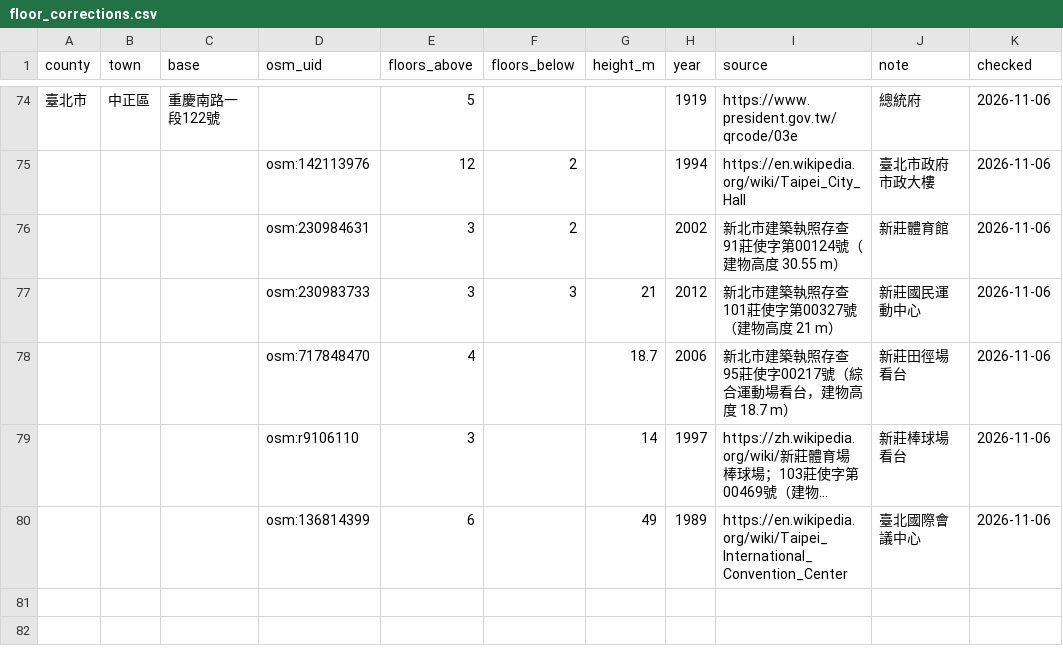
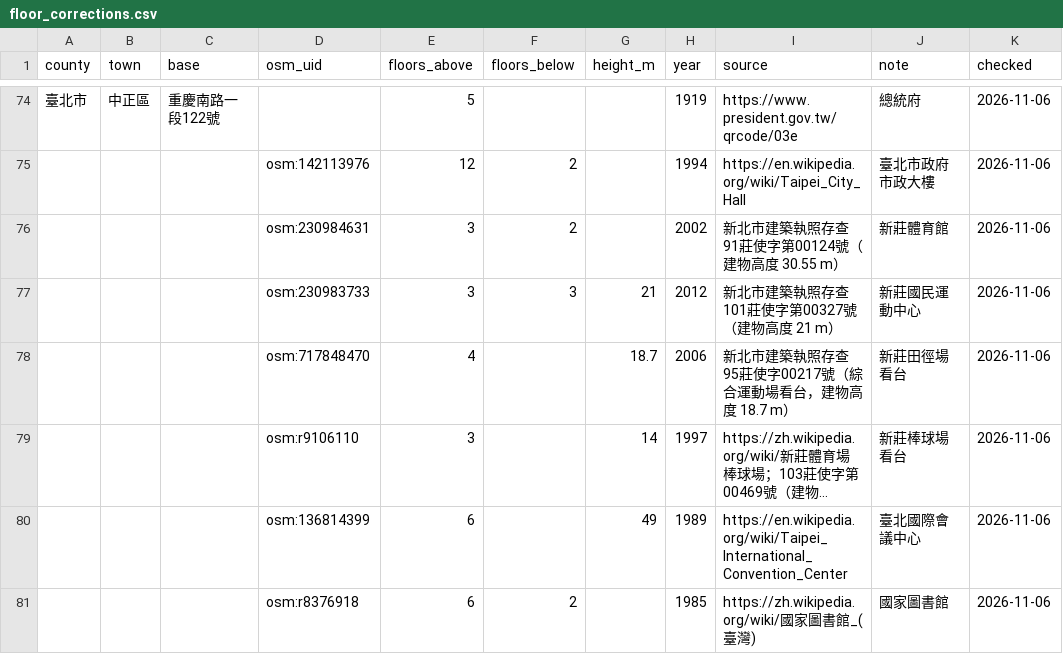
Before and after one commit to Liang515/site-investigation, a CSV file: curated/floor_corrections.csv, drawn as a sheet; only a part is shown, gaps mark what is left out; long unchanged cells end in ….

```diff
--- a/curated/floor_corrections.csv
+++ b/curated/floor_corrections.csv
@@ -80 +80,2 @@ county,town,base,osm_uid,floors_above,floors_below,height_m,year,source,note,che
 ,,,osm:136814399,6,,49,1989,https://en.wikipedia.org/wiki/Taipei_International_Convention_Center,臺北國際會議中心,2026-11-06
+,,,osm:r8376918,6,2,,1985,https://zh.wikipedia.org/wiki/國家圖書館_(臺灣),國家圖書館,2026-11-06
```
